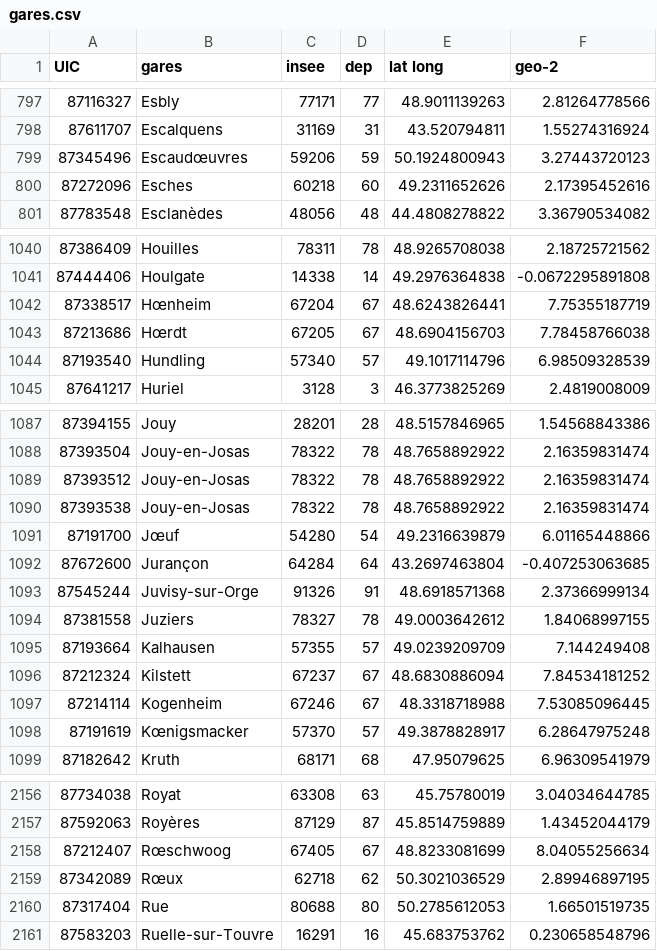
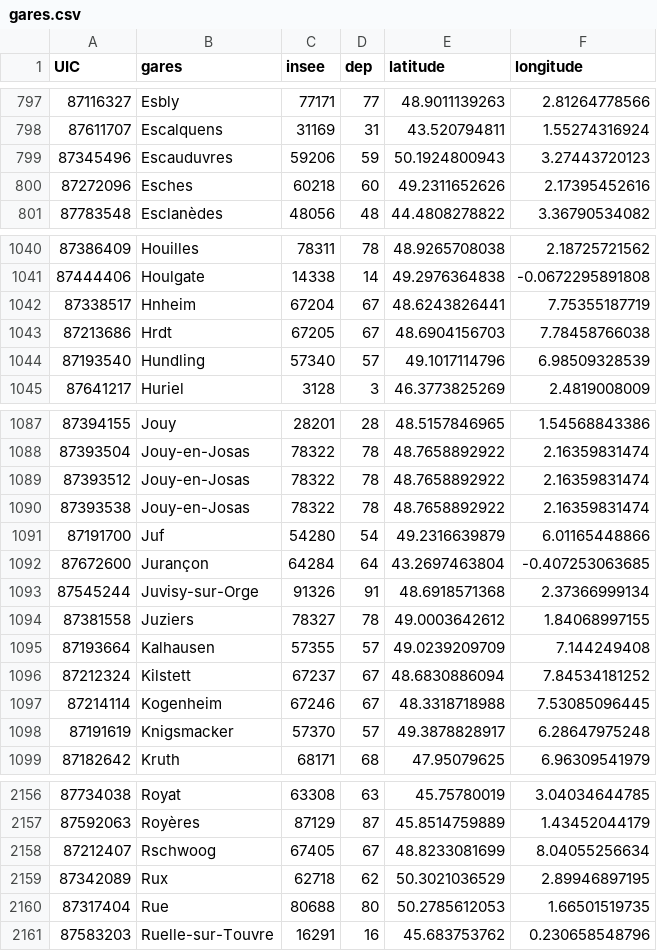
Before and after one commit to alanent/SNCF, a CSV file: gares.csv, drawn as a sheet; only a part is shown, gaps mark what is left out; the diff covers the shown part only; the diff names each change by its address in the sheet, - before the commit and + after, or states it on an @@ line.

Commit message:
Update gares.csv

```diff
--- a/gares.csv
+++ b/gares.csv
-E1: lat long
+E1: latitude
-F1: geo-2
+F1: longitude
-B799 (gares): Escaudœuvres
+B799 (gares): Escauduvres
-B1042 (gares): Hœnheim
+B1042 (gares): Hnheim
-B1043 (gares): Hœrdt
+B1043 (gares): Hrdt
-B1091 (gares): Jœuf
+B1091 (gares): Juf
-B1098 (gares): Kœnigsmacker
+B1098 (gares): Knigsmacker
-B2158 (gares): Rœschwoog
+B2158 (gares): Rschwoog
-B2159 (gares): Rœux
+B2159 (gares): Rux
```
Also changed, not shown: 3 edited cells elsewhere in this file.
